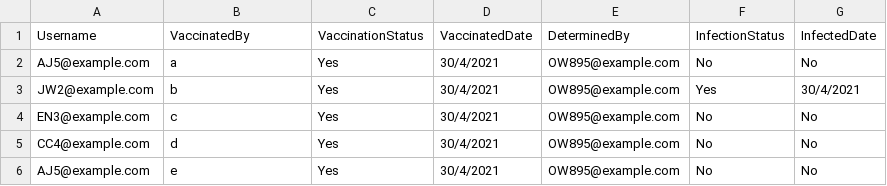
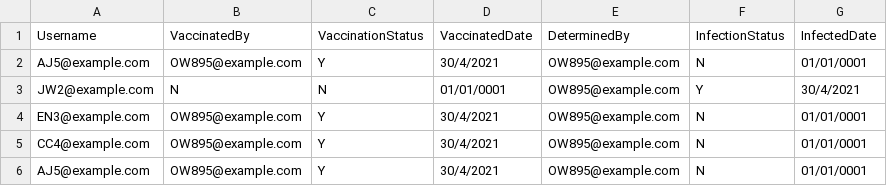
Before and after one commit to gerlau/CovidTrackingDemo, a CSV file: CovidTrackingDemo/dataset/HealthRecords.csv, drawn as a sheet.

```diff
--- a/CovidTrackingDemo/dataset/HealthRecords.csv
+++ b/CovidTrackingDemo/dataset/HealthRecords.csv
@@ -1,6 +1,6 @@
 Username,VaccinatedBy,VaccinationStatus,VaccinatedDate,DeterminedBy,InfectionStatus,InfectedDate
-AJ5@example.com,a,Yes,30/4/2021,OW895@example.com,No,No
-JW2@example.com,b,Yes,30/4/2021,OW895@example.com,Yes,30/4/2021
-EN3@example.com,c,Yes,30/4/2021,OW895@example.com,No,No
-CC4@example.com,d,Yes,30/4/2021,OW895@example.com,No,No
-AJ5@example.com,e,Yes,30/4/2021,OW895@example.com,No,No
+AJ5@example.com,OW895@example.com,Y,30/4/2021,OW895@example.com,N,01/01/0001
+JW2@example.com,N,N,01/01/0001,OW895@example.com,Y,30/4/2021
+EN3@example.com,OW895@example.com,Y,30/4/2021,OW895@example.com,N,01/01/0001
+CC4@example.com,OW895@example.com,Y,30/4/2021,OW895@example.com,N,01/01/0001
+AJ5@example.com,OW895@example.com,Y,30/4/2021,OW895@example.com,N,01/01/0001
```
Also changed, not shown: 4 other files.
